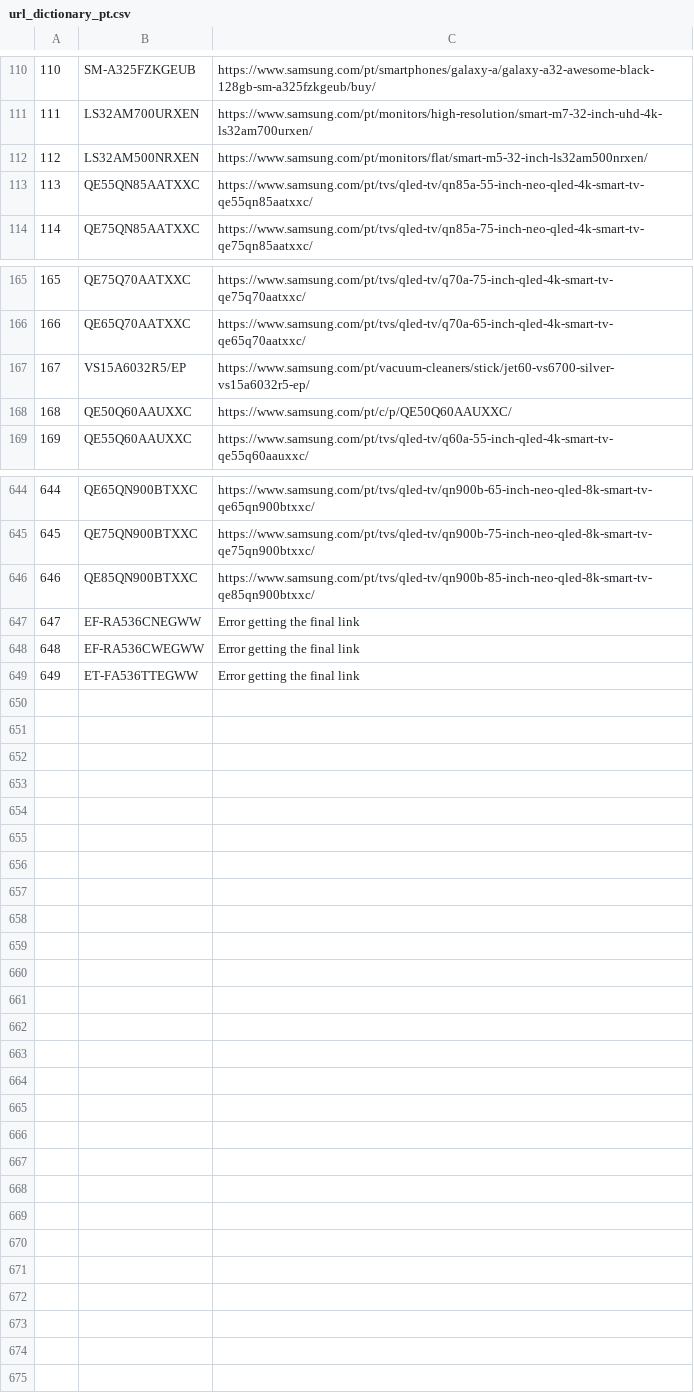
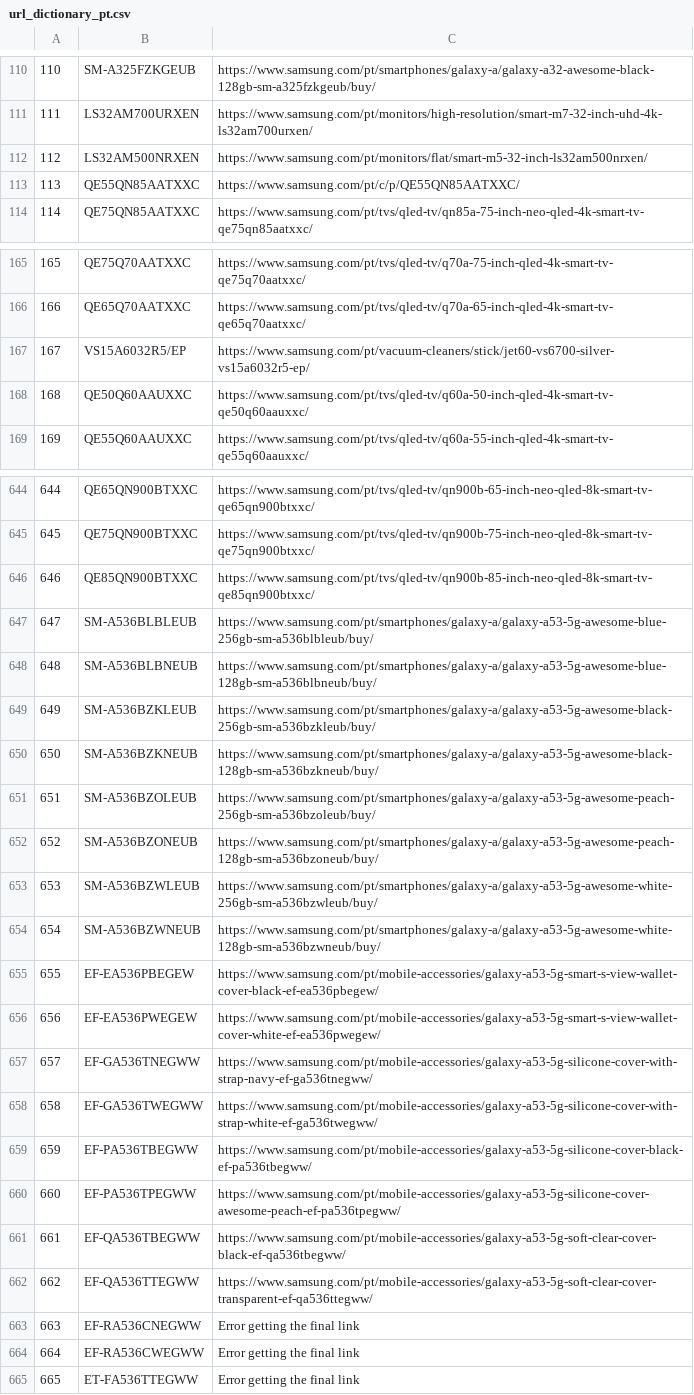
Before and after one commit to GloriaSilva/FEED-CHEIL-DIGITAL, a CSV file: src/dictionaries/url/url_dictionary_pt.csv, drawn as a sheet; only a part is shown, gaps mark what is left out; addresses are those after the commit; the diff names each change by its address in the sheet, - before the commit and + after, or states it on an @@ line.

```diff
--- a/src/dictionaries/url/url_dictionary_pt.csv
+++ b/src/dictionaries/url/url_dictionary_pt.csv
-C113: https://www.samsung.com/pt/tvs/qled-tv/qn85a-55-inch-neo-qled-4k-smart-tv-qe55qn85aatxxc/
+C113: https://www.samsung.com/pt/c/p/QE55QN85AATXXC/
-C168: https://www.samsung.com/pt/c/p/QE50Q60AAUXXC/
+C168: https://www.samsung.com/pt/tvs/qled-tv/q60a-50-inch-qled-4k-smart-tv-qe50q60aauxxc/
+row 647: 647 | SM-A536BLBLEUB | https://www.samsung.com/pt/smartphones/galaxy-a/galaxy-a53-5g-awesome-blue-256gb-sm-a536blbleub/buy/
+row 648: 648 | SM-A536BLBNEUB | https://www.samsung.com/pt/smartphones/galaxy-a/galaxy-a53-5g-awesome-blue-128gb-sm-a536blbneub/buy/
+row 649: 649 | SM-A536BZKLEUB | https://www.samsung.com/pt/smartphones/galaxy-a/galaxy-a53-5g-awesome-black-256gb-sm-a536bzkleub/buy/
+row 650: 650 | SM-A536BZKNEUB | https://www.samsung.com/pt/smartphones/galaxy-a/galaxy-a53-5g-awesome-black-128gb-sm-a536bzkneub/buy/
+row 651: 651 | SM-A536BZOLEUB | https://www.samsung.com/pt/smartphones/galaxy-a/galaxy-a53-5g-awesome-peach-256gb-sm-a536bzoleub/buy/
+row 652: 652 | SM-A536BZONEUB | https://www.samsung.com/pt/smartphones/galaxy-a/galaxy-a53-5g-awesome-peach-128gb-sm-a536bzoneub/buy/
+row 653: 653 | SM-A536BZWLEUB | https://www.samsung.com/pt/smartphones/galaxy-a/galaxy-a53-5g-awesome-white-256gb-sm-a536bzwleub/buy/
+row 654: 654 | SM-A536BZWNEUB | https://www.samsung.com/pt/smartphones/galaxy-a/galaxy-a53-5g-awesome-white-128gb-sm-a536bzwneub/buy/
+row 655: 655 | EF-EA536PBEGEW | https://www.samsung.com/pt/mobile-accessories/galaxy-a53-5g-smart-s-view-wallet-cover-black-ef-ea536pbegew/
+row 656: 656 | EF-EA536PWEGEW | https://www.samsung.com/pt/mobile-accessories/galaxy-a53-5g-smart-s-view-wallet-cover-white-ef-ea536pwegew/
+row 657: 657 | EF-GA536TNEGWW | https://www.samsung.com/pt/mobile-accessories/galaxy-a53-5g-silicone-cover-with-strap-navy-ef-ga536tnegww/
+row 658: 658 | EF-GA536TWEGWW | https://www.samsung.com/pt/mobile-accessories/galaxy-a53-5g-silicone-cover-with-strap-white-ef-ga536twegww/
+row 659: 659 | EF-PA536TBEGWW | https://www.samsung.com/pt/mobile-accessories/galaxy-a53-5g-silicone-cover-black-ef-pa536tbegww/
+row 660: 660 | EF-PA536TPEGWW | https://www.samsung.com/pt/mobile-accessories/galaxy-a53-5g-silicone-cover-awesome-peach-ef-pa536tpegww/
+row 661: 661 | EF-QA536TBEGWW | https://www.samsung.com/pt/mobile-accessories/galaxy-a53-5g-soft-clear-cover-black-ef-qa536tbegww/
+row 662: 662 | EF-QA536TTEGWW | https://www.samsung.com/pt/mobile-accessories/galaxy-a53-5g-soft-clear-cover-transparent-ef-qa536ttegww/
@@ column A renumbered from row 663 down @@
```
Also changed, not shown: finalfeeds/GoogleFeed.csv, 1 other file.
